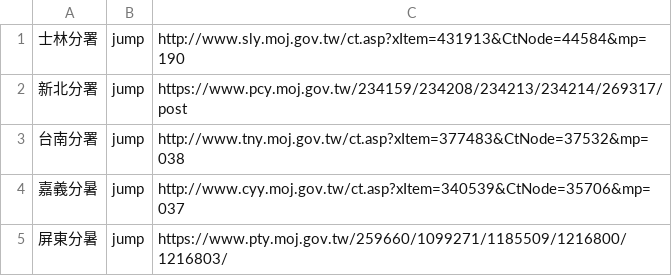
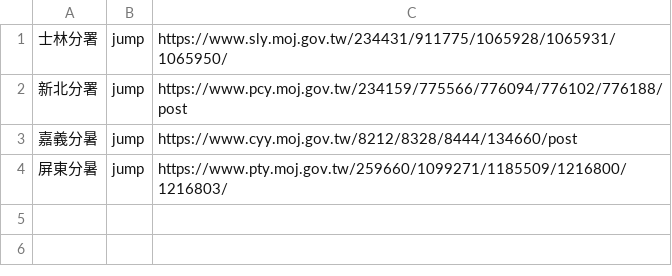
Before and after one commit to tpki/online_exhibition, a CSV file: data/list/branch.csv, drawn as a sheet.

Commit message:
Update branch.csv

```diff
--- a/data/list/branch.csv
+++ b/data/list/branch.csv
@@ -1,5 +1,4 @@
-士林分署,jump,http://www.sly.moj.gov.tw/ct.asp?xItem=431913&CtNode=44584&mp=190
-新北分署,jump,https://www.pcy.moj.gov.tw/234159/234208/234213/234214/269317/post
-台南分署,jump,http://www.tny.moj.gov.tw/ct.asp?xItem=377483&CtNode=37532&mp=038
-嘉義分暑,jump,http://www.cyy.moj.gov.tw/ct.asp?xItem=340539&CtNode=35706&mp=037
+士林分署,jump,https://www.sly.moj.gov.tw/234431/911775/1065928/1065931/1065950/
+新北分署,jump,https://www.pcy.moj.gov.tw/234159/775566/776094/776102/776188/post
+嘉義分暑,jump,https://www.cyy.moj.gov.tw/8212/8328/8444/134660/post
 屏東分暑,jump,https://www.pty.moj.gov.tw/259660/1099271/1185509/1216800/1216803/
```
